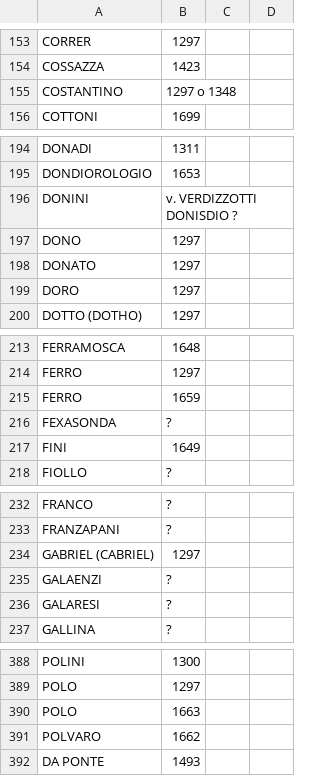
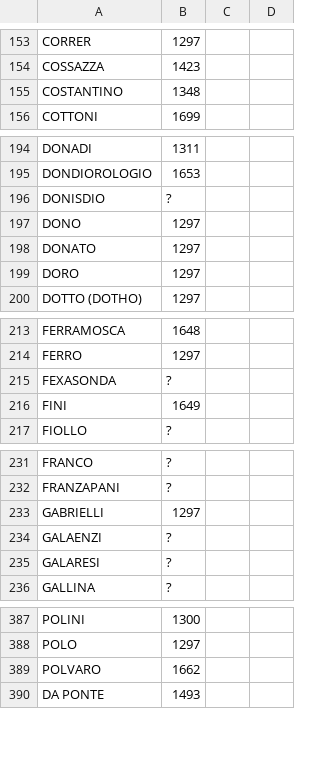
Before and after one commit to JJ/dogesr, a CSV file: data-raw/family-accession-date.csv, drawn as a sheet; only a part is shown, gaps mark what is left out; the diff covers the shown part only.

```diff
--- a/data-raw/family-accession-date.csv
+++ b/data-raw/family-accession-date.csv
@@ -154,3 +154,3 @@ CORRER,1297
 COSSAZZA,1423
-COSTANTINO,1297 o 1348
+COSTANTINO,1348
 COTTONI,1699
@@ -195,3 +195,3 @@ DONADI,1311
 DONDIOROLOGIO,1653
-DONINI,v. VERDIZZOTTI DONISDIO ?
+DONISDIO, ?
 DONO,1297
@@ -214,3 +214,2 @@ FERRAMOSCA,1648
 FERRO,1297
-FERRO,1659
 FEXASONDA,?
@@ -233,3 +232,3 @@ FRANCO,?
 FRANZAPANI,?
-GABRIEL (CABRIEL),1297
+GABRIELLI,1297
 GALAENZI,?
@@ -389,3 +388,2 @@ POLINI,1300
 POLO,1297
-POLO,1663
 POLVARO,1662
```
Also changed, not shown: 2 edited cells elsewhere in this file, data-raw/family-types.csv.
